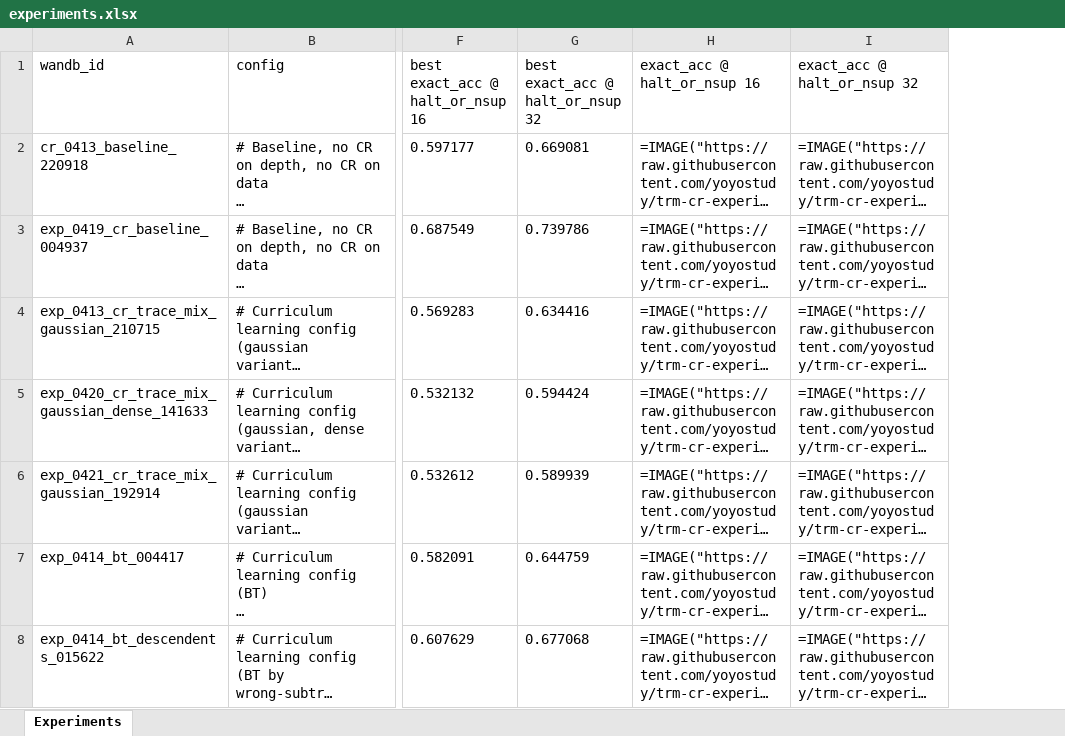
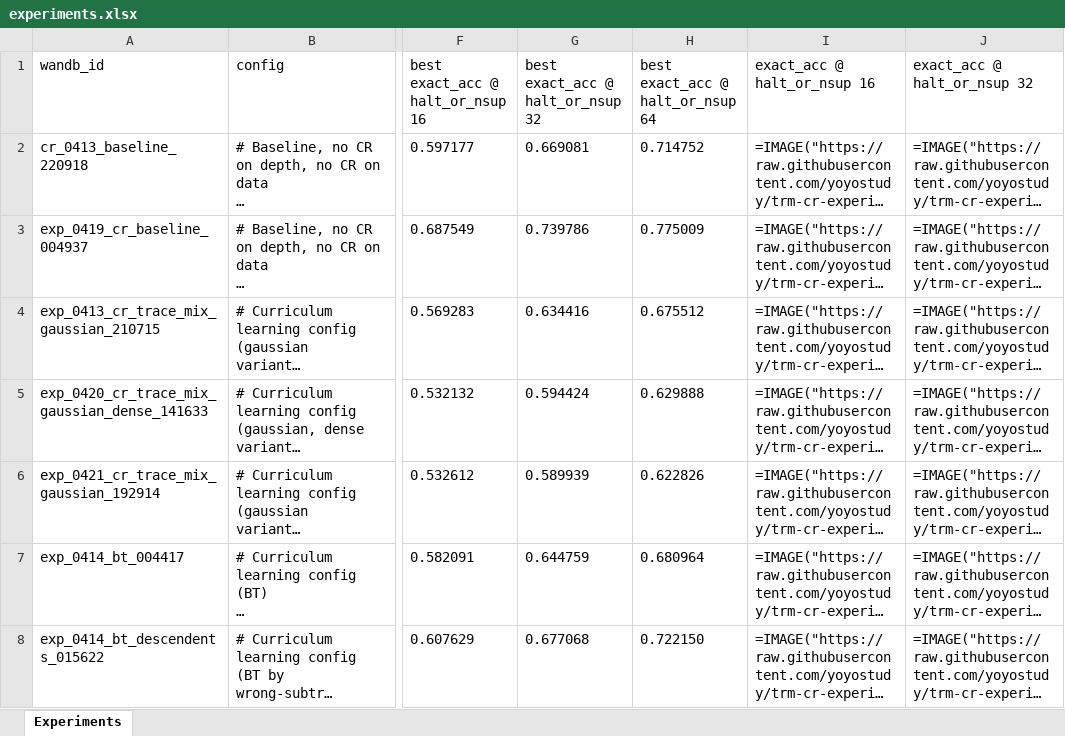
Before and after one commit to yoyostudy/trm-cr-experiment-photos, an Excel workbook: experiments.xlsx, sheet Experiments, drawn as a sheet; only a part is shown, gaps mark what is left out; long unchanged cells end in …; values as stored, in another font and other column widths than the file's, no borders; formulas without a stored value are shown as written; the diff names each change by its address in the sheet, - before the commit and + after, or states it on an @@ line.

Commit message:
add column 'best exact_acc @ halt_or_nsup 64' (max of eval_strat_nsup64/all_exact_acc_at_halt_or_max)

```diff
--- a/experiments.xlsx (sheet Experiments)
+++ b/experiments.xlsx (sheet Experiments)
+column H (best exact_acc @ halt_or_nsup 64), rows 2-8: 0.714752 | 0.775009 | 0.675512 | 0.629888 | 0.622826 | 0.680964 | 0.722150
```
Also changed, not shown: 1 other file.
